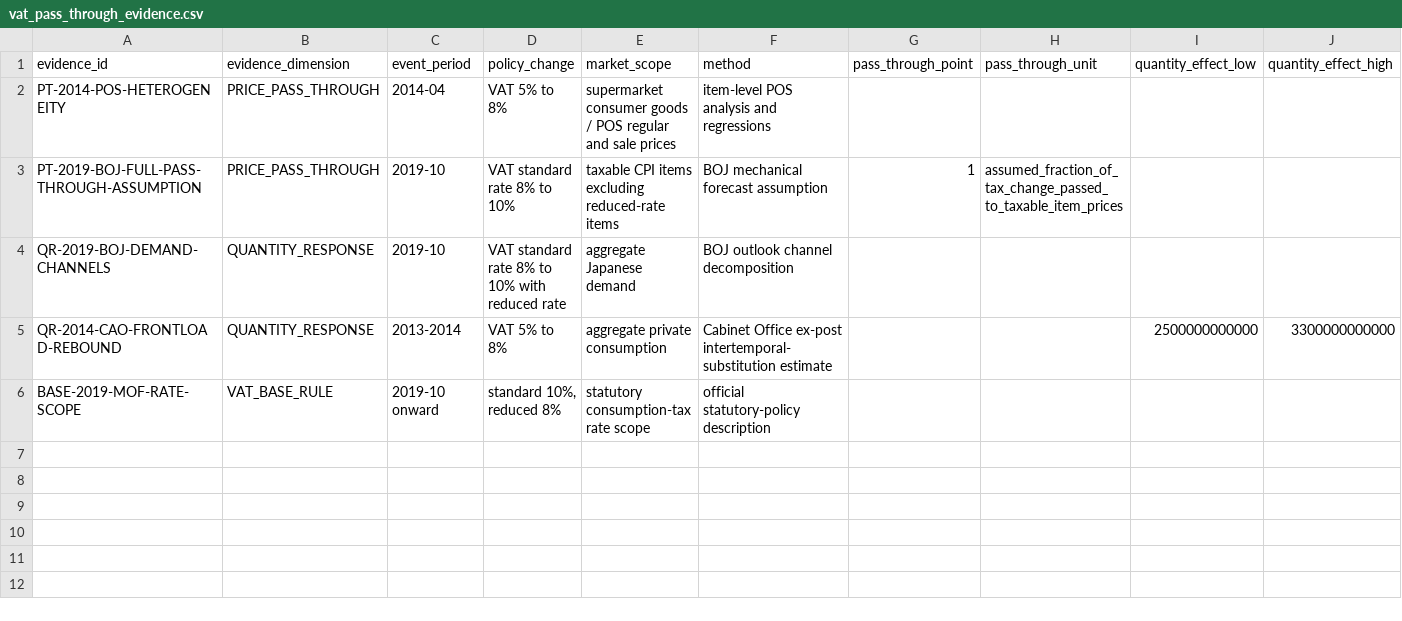
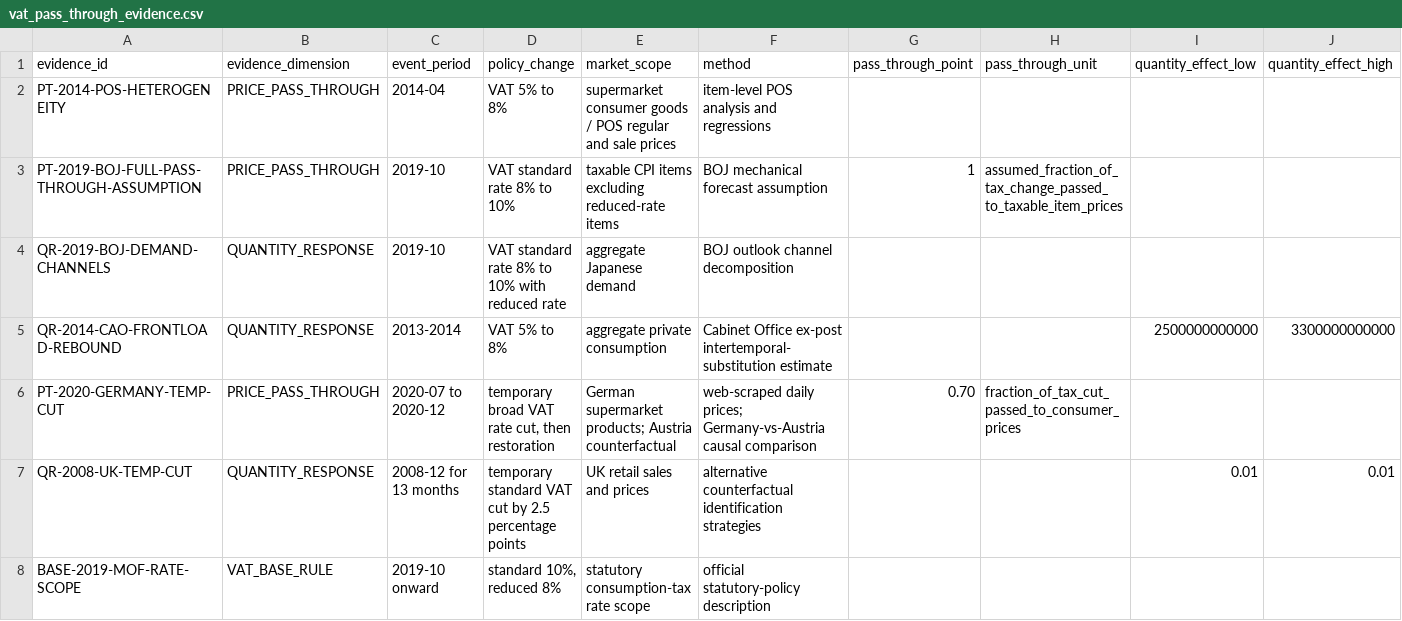
Before and after one commit to xmeta/jp-consumption-tax-reform, a CSV file: data/derived/vat_pass_through_evidence.csv, drawn as a sheet; only a part is shown; rows hold the shown columns only; the diff names each change by its address in the sheet, - before the commit and + after, or states it on an @@ line.

```diff
--- a/data/derived/vat_pass_through_evidence.csv
+++ b/data/derived/vat_pass_through_evidence.csv
+row 6: PT-2020-GERMANY-TEMP-CUT | PRICE_PASS_THROUGH | 2020-07 to 2020-12 | temporary broad VAT rate cut, then restoration | German supermarket products; Austria counterfactual | web-scraped daily prices; Germany-vs-Austria causal comparison | 0.70 | fraction_of_tax_cut_passed_to_consumer_prices
+row 7: QR-2008-UK-TEMP-CUT | QUANTITY_RESPONSE | 2008-12 for 13 months | temporary standard VAT cut by 2.5 percentage points | UK retail sales and prices | alternative counterfactual identification strategies |  |  | 0.01 | 0.01
```
Also changed, not shown: data/claim_evidence.csv, data/claim_graph.csv, 16 other files.
